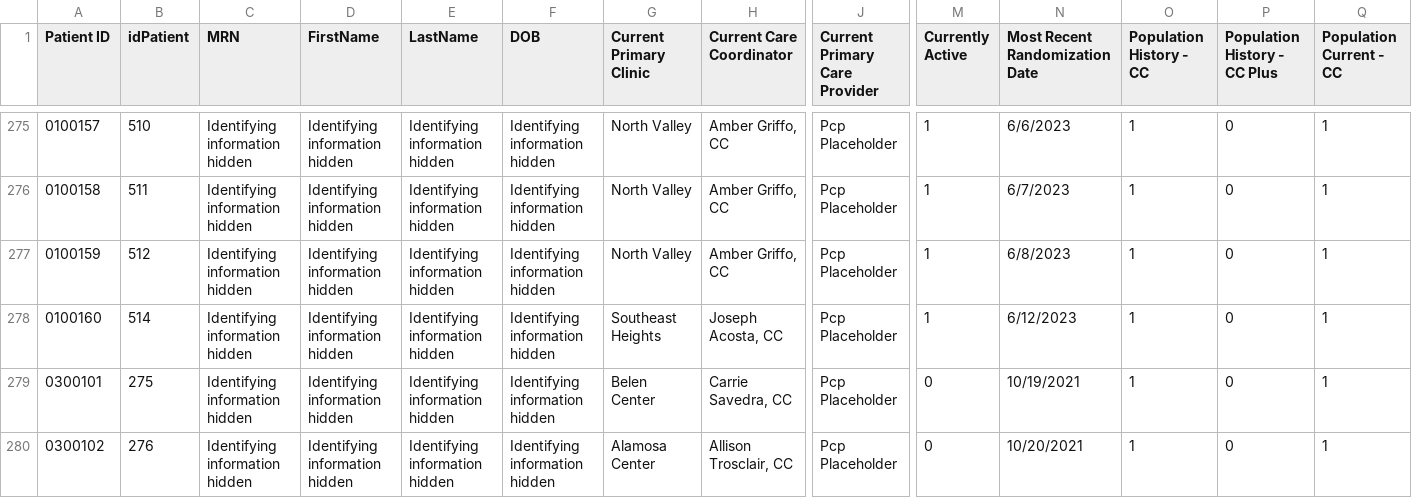
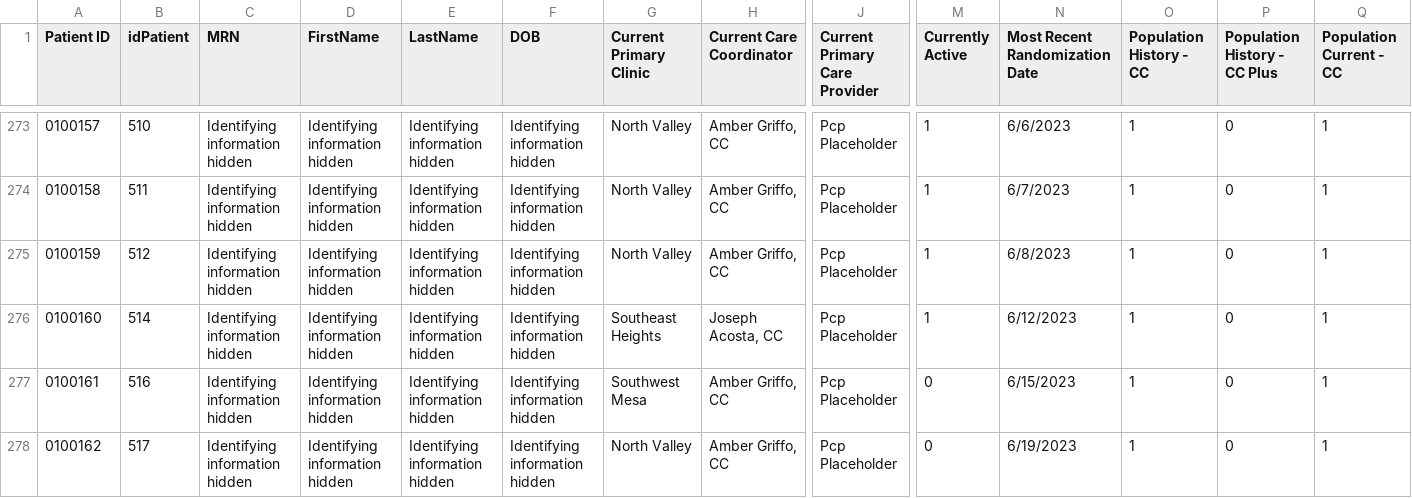
Before and after one commit to shreyas-bharadwaj/claro-reports, a CSV file: data/patient.csv, drawn as a sheet; only a part is shown, gaps mark what is left out; the shorter side is filled out with more unchanged rows; rows hold the shown columns only; the diff covers the shown part only; the diff names each change by its address in the sheet, - before the commit and + after, or states it on an @@ line.

```diff
--- a/data/patient.csv
+++ b/data/patient.csv
+row 277: 0100161 | 516 | Identifying information hidden | Identifying information hidden | Identifying information hidden | Identifying information hidden | Southwest Mesa | Amber Griffo, CC | Pcp Placeholder | 0 | 6/15/2023 | 1 | 0 | 1
+row 278: 0100162 | 517 | Identifying information hidden | Identifying information hidden | Identifying information hidden | Identifying information hidden | North Valley | Amber Griffo, CC | Pcp Placeholder | 0 | 6/19/2023 | 1 | 0 | 1
```
Also changed, not shown: 1 added row, 3 moved rows and 7 edited cells elsewhere in this file, data/agencies.csv, data/episode.csv.
